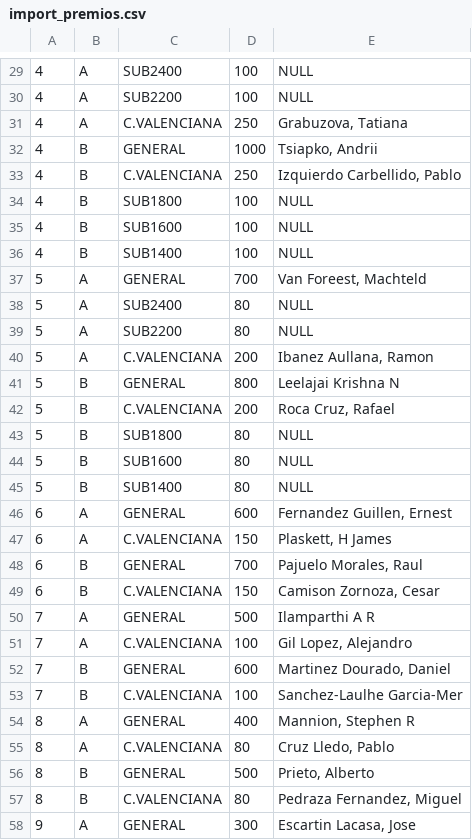
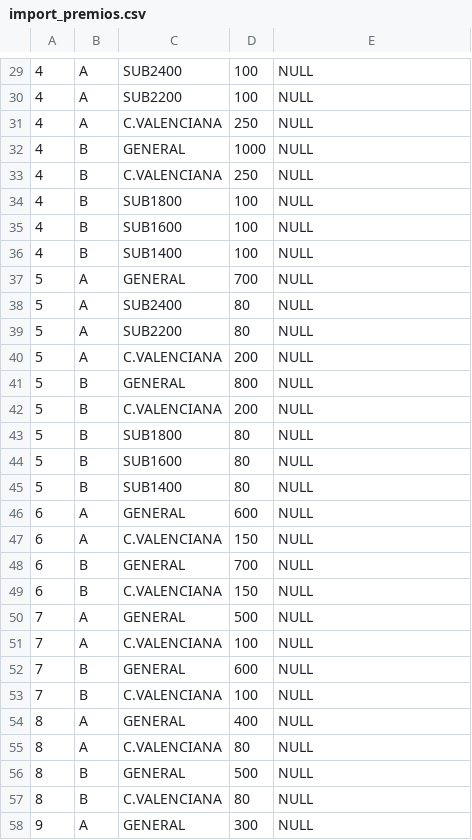
Before and after one commit to Jalabert13/RETO2, a CSV file: import_premios.csv, drawn as a sheet; only a part is shown, gaps mark what is left out; the diff covers the shown part only.

```diff
--- a/import_premios.csv
+++ b/import_premios.csv
@@ -30,5 +30,5 @@
 4|A|SUB2200|100|NULL
-4|A|C.VALENCIANA|250|Grabuzova, Tatiana
-4|B|GENERAL|1000|Tsiapko, Andrii
-4|B|C.VALENCIANA|250|Izquierdo Carbellido, Pablo
+4|A|C.VALENCIANA|250|NULL
+4|B|GENERAL|1000|NULL
+4|B|C.VALENCIANA|250|NULL
 4|B|SUB1800|100|NULL
@@ -36,8 +36,8 @@
 4|B|SUB1400|100|NULL
-5|A|GENERAL|700|Van Foreest, Machteld
+5|A|GENERAL|700|NULL
 5|A|SUB2400|80|NULL
 5|A|SUB2200|80|NULL
-5|A|C.VALENCIANA|200|Ibanez Aullana, Ramon
-5|B|GENERAL|800|Leelajai Krishna N
-5|B|C.VALENCIANA|200|Roca Cruz, Rafael
+5|A|C.VALENCIANA|200|NULL
+5|B|GENERAL|800|NULL
+5|B|C.VALENCIANA|200|NULL
 5|B|SUB1800|80|NULL
@@ -45,14 +45,14 @@
 5|B|SUB1400|80|NULL
-6|A|GENERAL|600|Fernandez Guillen, Ernest
-6|A|C.VALENCIANA|150|Plaskett, H James
-6|B|GENERAL|700|Pajuelo Morales, Raul
-6|B|C.VALENCIANA|150|Camison Zornoza, Cesar
-7|A|GENERAL|500|Ilamparthi A R
-7|A|C.VALENCIANA|100|Gil Lopez, Alejandro
-7|B|GENERAL|600|Martinez Dourado, Daniel
-7|B|C.VALENCIANA|100|Sanchez-Laulhe Garcia-Mer
-8|A|GENERAL|400|Mannion, Stephen R
-8|A|C.VALENCIANA|80|Cruz Lledo, Pablo
-8|B|GENERAL|500|Prieto, Alberto
-8|B|C.VALENCIANA|80|Pedraza Fernandez, Miguel
-9|A|GENERAL|300|Escartin Lacasa, Jose
+6|A|GENERAL|600|NULL
+6|A|C.VALENCIANA|150|NULL
+6|B|GENERAL|700|NULL
+6|B|C.VALENCIANA|150|NULL
+7|A|GENERAL|500|NULL
+7|A|C.VALENCIANA|100|NULL
+7|B|GENERAL|600|NULL
+7|B|C.VALENCIANA|100|NULL
+8|A|GENERAL|400|NULL
+8|A|C.VALENCIANA|80|NULL
+8|B|GENERAL|500|NULL
+8|B|C.VALENCIANA|80|NULL
+9|A|GENERAL|300|NULL
```
Also changed, not shown: 46 edited cells elsewhere in this file, 3 other files.
